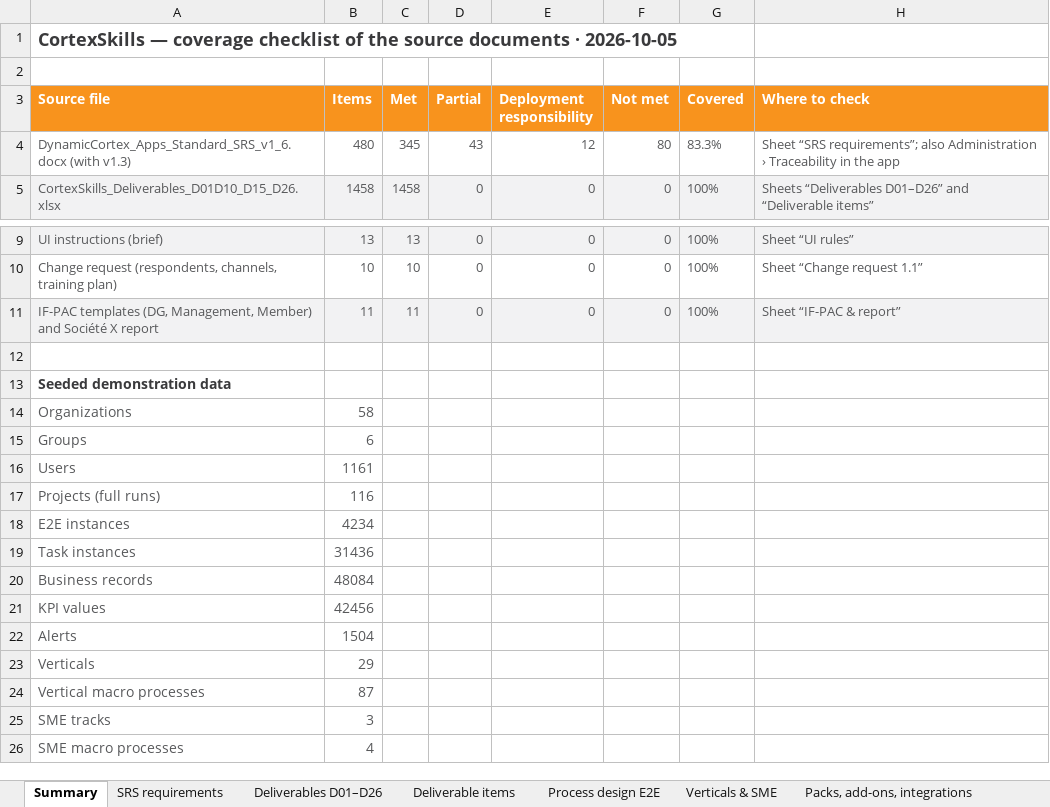
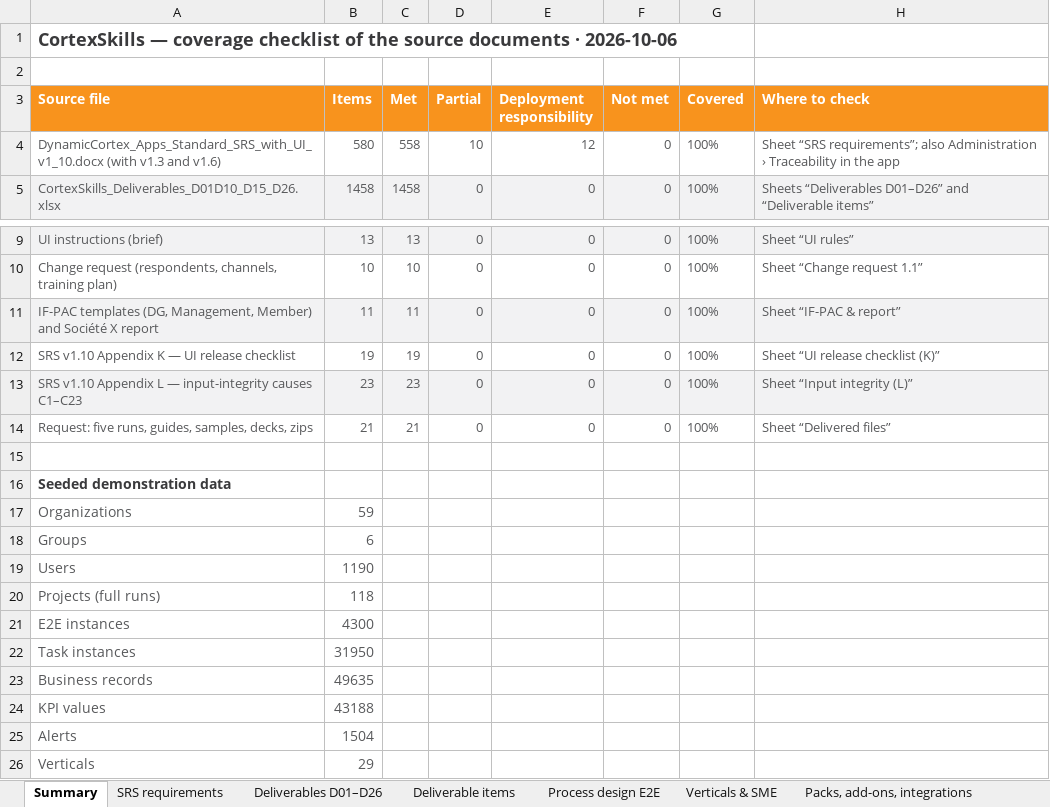
Before and after one commit to mbenhima/scm-process-register, an Excel workbook: cortexskills/deliverables/CortexSkills_Coverage_Checklist.xlsx, sheet Summary, drawn as a sheet; only a part is shown, gaps mark what is left out; the shorter side is filled out with more unchanged rows; values as stored, in another font and other column widths than the file's, no borders; removed rows and columns are numbered as before the commit, all else as after; the diff names each change by its address in the sheet, - before the commit and + after, or states it on an @@ line.

```diff
--- a/cortexskills/deliverables/CortexSkills_Coverage_Checklist.xlsx (sheet Summary)
+++ b/cortexskills/deliverables/CortexSkills_Coverage_Checklist.xlsx (sheet Summary)
-A1 (Source file): …documents · 2026-10-05
+A1 (Source file): …documents · 2026-10-06
-row 4: DynamicCortex_Apps_Standard_SRS_v1_6.docx (with v1.3) | 480 | 345 | 43 | 12 | 80 | 83.3% | Sheet “SRS requirements”; also Administration › Traceability in the app
+row 4: DynamicCortex_Apps_Standard_SRS_with_UI_v1_10.docx (with v1.3 and v1.6) | 580 | 558 | 10 | 12 | 0 | 100% | Sheet “SRS requirements”; also Administration › Traceability in the app
+row 12: SRS v1.10 Appendix K — UI release checklist | 19 | 19 | 0 | 0 | 0 | 100% | Sheet “UI release checklist (K)”
+row 13: SRS v1.10 Appendix L — input-integrity causes C1–C23 | 23 | 23 | 0 | 0 | 0 | 100% | Sheet “Input integrity (L)”
+row 14: Request: five runs, guides, samples, decks, zips | 21 | 21 | 0 | 0 | 0 | 100% | Sheet “Delivered files”
-B17 (Items): 58
+B17 (Items): 59
-B19 (Items): 1161
+B19 (Items): 1190
-B20 (Items): 116
+B20 (Items): 118
-B21 (Items): 4234
+B21 (Items): 4300
-B22 (Items): 31436
+B22 (Items): 31950
-B23 (Items): 48084
+B23 (Items): 49635
-B24 (Items): 42456
+B24 (Items): 43188
```
Also changed, not shown: sheet SRS requirements, sheet Delivered files, sheet UI rules, sheet Process design E2E, sheet Change request 1.1, sheet IF-PAC & report, other sheet tabs, 39 other files.
